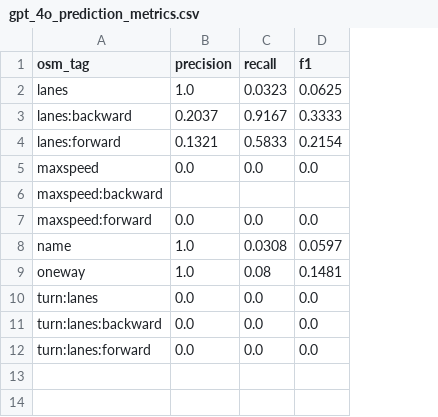
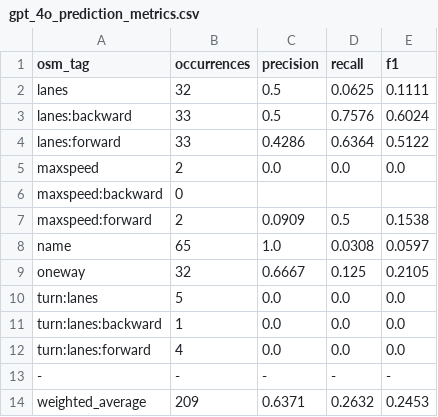
Before and after one commit to grab/AutoMapper, a CSV file: predictions/gpt_4o_prediction_metrics.csv, drawn as a sheet; addresses are those after the commit; the diff names each change by its address in the sheet, - before the commit and + after, or states it on an @@ line.

Commit message:
update llm prediction metrics

```diff
--- a/predictions/gpt_4o_prediction_metrics.csv
+++ b/predictions/gpt_4o_prediction_metrics.csv
+column B (occurrences), rows 2-12: 32 | 33 | 33 | 2 | 0 | 2 | 65 | 32 | 5 | 1 | 4
-C2 (precision): 1.0
+C2 (precision): 0.5
-D2 (recall): 0.0323
+D2 (recall): 0.0625
-E2 (f1): 0.0625
+E2 (f1): 0.1111
-C3 (precision): 0.2037
+C3 (precision): 0.5
-D3 (recall): 0.9167
+D3 (recall): 0.7576
-E3 (f1): 0.3333
+E3 (f1): 0.6024
-C4 (precision): 0.1321
+C4 (precision): 0.4286
-D4 (recall): 0.5833
+D4 (recall): 0.6364
-E4 (f1): 0.2154
+E4 (f1): 0.5122
-C7 (precision): 0.0
+C7 (precision): 0.0909
-D7 (recall): 0.0
+D7 (recall): 0.5
-E7 (f1): 0.0
+E7 (f1): 0.1538
-C9 (precision): 1.0
+C9 (precision): 0.6667
-D9 (recall): 0.08
+D9 (recall): 0.125
-E9 (f1): 0.1481
+E9 (f1): 0.2105
+row 13: - | - | - | - | -
+row 14: weighted_average | 209 | 0.6371 | 0.2632 | 0.2453
```
Also changed, not shown: 9 other files.
